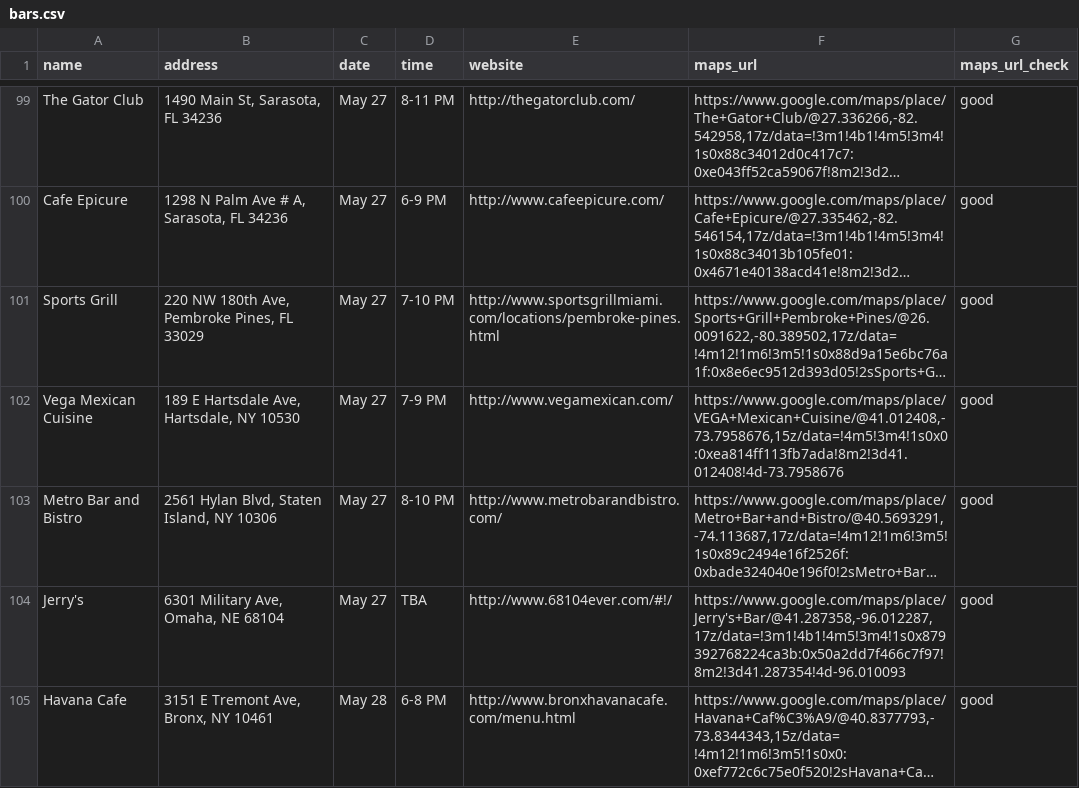
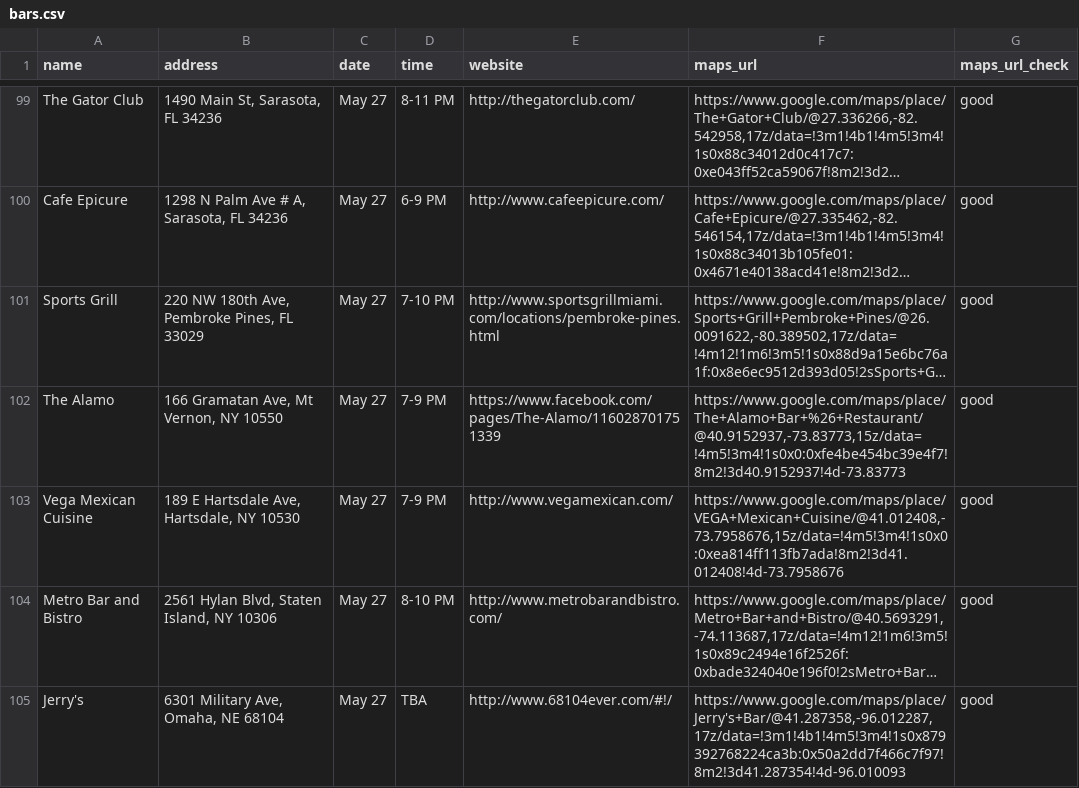
Before and after one commit to russian-standard-vodka/muleweek, a CSV file: bars.csv, drawn as a sheet; only a part is shown, gaps mark what is left out; the shorter side is filled out with more unchanged rows; long unchanged cells end in …; the diff names each change by its address in the sheet, - before the commit and + after, or states it on an @@ line.

Commit message:
Update bars.csv

```diff
--- a/bars.csv
+++ b/bars.csv
+row 102: The Alamo | 166 Gramatan Ave, Mt Vernon, NY 10550 | May 27 | 7-9 PM | https://www.facebook.com/pages/The-Alamo/116028701751339 | https://www.google.com/maps/place/The+Alamo+Bar+%26+Restaurant/@40.9152937,-73.83773,15z/data=!4m5!3m4!1s0x0:0xfe4be454bc39e4f7!8m2!3d40.9152937!4d-73.83773 | good
```
